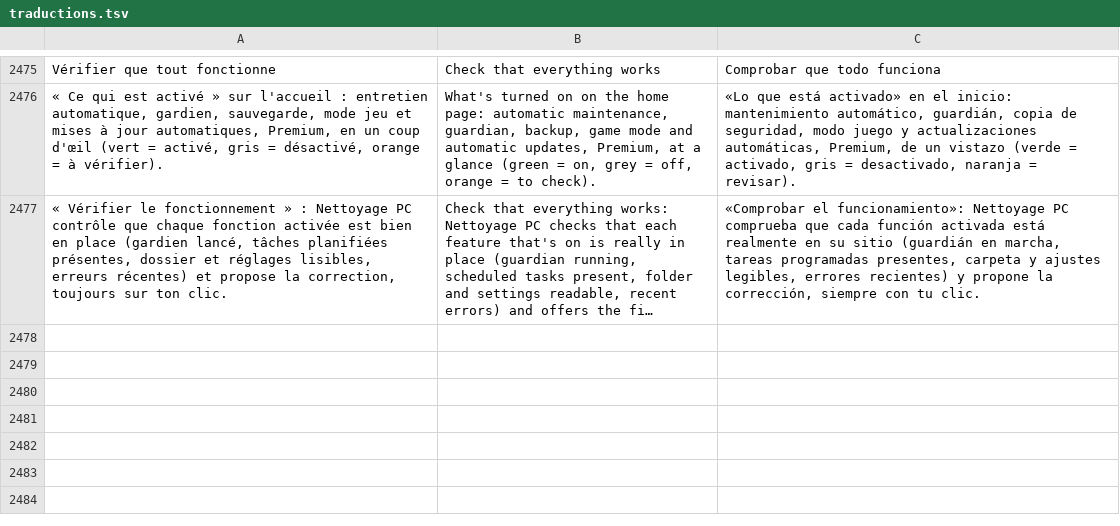
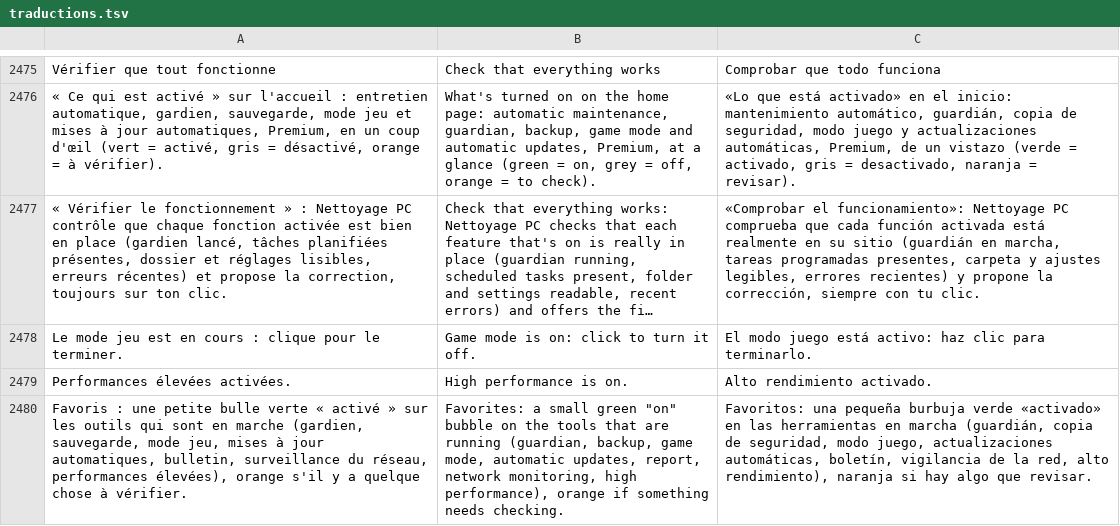
Before and after one commit to damiencoussot-ai/nettoyage-pc, a TSV file: traductions.tsv, drawn as a sheet; only a part is shown, gaps mark what is left out; long unchanged cells end in …; the diff names each change by its address in the sheet, - before the commit and + after, or states it on an @@ line.

```diff
--- a/traductions.tsv
+++ b/traductions.tsv
+row 2478: Le mode jeu est en cours : clique pour le terminer. | Game mode is on: click to turn it off. | El modo juego está activo: haz clic para terminarlo.
+row 2479: Performances élevées activées. | High performance is on. | Alto rendimiento activado.
+row 2480: Favoris : une petite bulle verte « activé » sur les outils qui sont en marche (gardien, sauvegarde, mode jeu, mises à jour automatiques, bulletin, surveillance du réseau, performances élevées), orange s'il y a quelque chose à vérifier. | Favorites: a small green "on" bubble on the tools that are running (guardian, backup, game mode, automatic updates, report, network monitoring, high performance), orange if something needs checking. | Favoritos: una pequeña burbuja verde «activado» en las herramientas en marcha (guardián, copia de seguridad, modo juego, actualizaciones automáticas, boletín, vigilancia de la red, alto rendimiento), naranja si hay algo que revisar.
```
Also changed, not shown: 10 other files.
